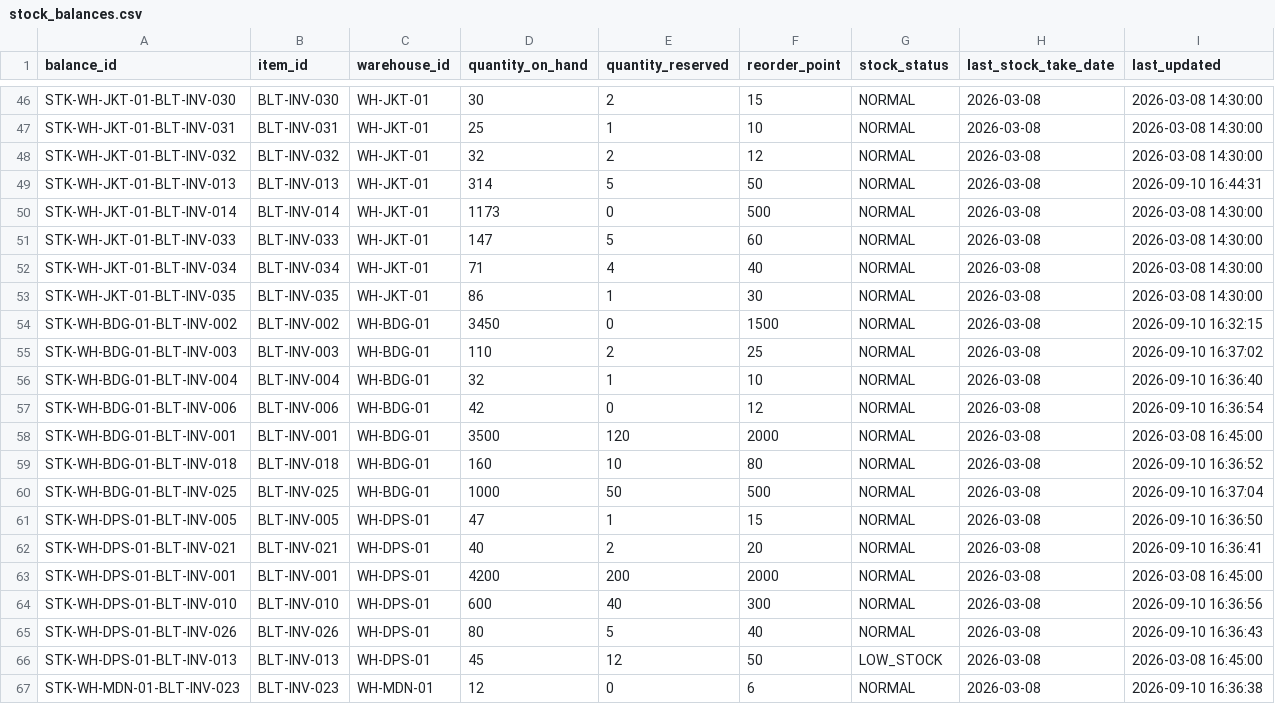
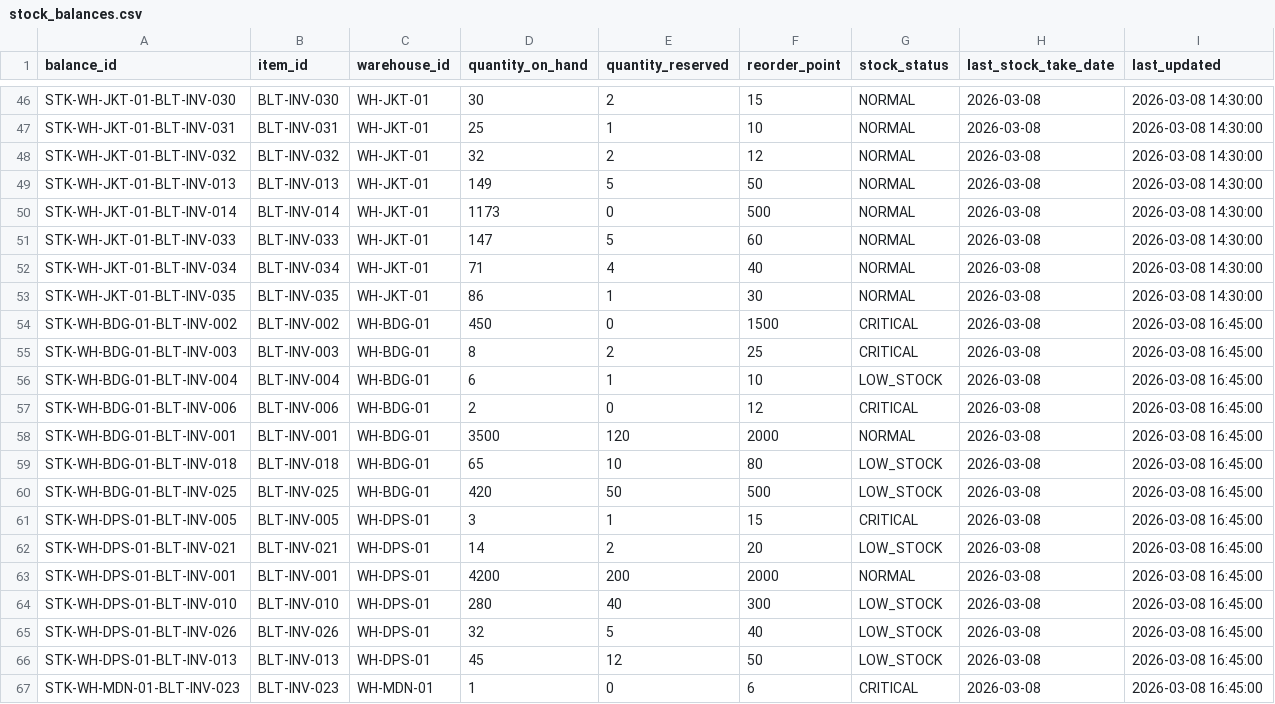
Before and after one commit to daffaarigoh/AutoRestock-Agent, a CSV file: data/balitower/01_inventory/stock_balances.csv, drawn as a sheet; only a part is shown, gaps mark what is left out; the diff covers the shown part only.

```diff
--- a/data/balitower/01_inventory/stock_balances.csv
+++ b/data/balitower/01_inventory/stock_balances.csv
@@ -48,3 +48,3 @@ STK-WH-JKT-01-BLT-INV-031,BLT-INV-031,WH-JKT-01,25,1,10,NORMAL,2026-03-08,2026-0
 STK-WH-JKT-01-BLT-INV-032,BLT-INV-032,WH-JKT-01,32,2,12,NORMAL,2026-03-08,2026-03-08 14:30:00
-STK-WH-JKT-01-BLT-INV-013,BLT-INV-013,WH-JKT-01,314,5,50,NORMAL,2026-03-08,2026-09-10 16:44:31
+STK-WH-JKT-01-BLT-INV-013,BLT-INV-013,WH-JKT-01,149,5,50,NORMAL,2026-03-08,2026-03-08 14:30:00
 STK-WH-JKT-01-BLT-INV-014,BLT-INV-014,WH-JKT-01,1173,0,500,NORMAL,2026-03-08,2026-03-08 14:30:00
@@ -53,15 +53,15 @@ STK-WH-JKT-01-BLT-INV-034,BLT-INV-034,WH-JKT-01,71,4,40,NORMAL,2026-03-08,2026-0
 STK-WH-JKT-01-BLT-INV-035,BLT-INV-035,WH-JKT-01,86,1,30,NORMAL,2026-03-08,2026-03-08 14:30:00
-STK-WH-BDG-01-BLT-INV-002,BLT-INV-002,WH-BDG-01,3450,0,1500,NORMAL,2026-03-08,2026-09-10 16:32:15
-STK-WH-BDG-01-BLT-INV-003,BLT-INV-003,WH-BDG-01,110,2,25,NORMAL,2026-03-08,2026-09-10 16:37:02
-STK-WH-BDG-01-BLT-INV-004,BLT-INV-004,WH-BDG-01,32,1,10,NORMAL,2026-03-08,2026-09-10 16:36:40
-STK-WH-BDG-01-BLT-INV-006,BLT-INV-006,WH-BDG-01,42,0,12,NORMAL,2026-03-08,2026-09-10 16:36:54
+STK-WH-BDG-01-BLT-INV-002,BLT-INV-002,WH-BDG-01,450,0,1500,CRITICAL,2026-03-08,2026-03-08 16:45:00
+STK-WH-BDG-01-BLT-INV-003,BLT-INV-003,WH-BDG-01,8,2,25,CRITICAL,2026-03-08,2026-03-08 16:45:00
+STK-WH-BDG-01-BLT-INV-004,BLT-INV-004,WH-BDG-01,6,1,10,LOW_STOCK,2026-03-08,2026-03-08 16:45:00
+STK-WH-BDG-01-BLT-INV-006,BLT-INV-006,WH-BDG-01,2,0,12,CRITICAL,2026-03-08,2026-03-08 16:45:00
 STK-WH-BDG-01-BLT-INV-001,BLT-INV-001,WH-BDG-01,3500,120,2000,NORMAL,2026-03-08,2026-03-08 16:45:00
-STK-WH-BDG-01-BLT-INV-018,BLT-INV-018,WH-BDG-01,160,10,80,NORMAL,2026-03-08,2026-09-10 16:36:52
-STK-WH-BDG-01-BLT-INV-025,BLT-INV-025,WH-BDG-01,1000,50,500,NORMAL,2026-03-08,2026-09-10 16:37:04
-STK-WH-DPS-01-BLT-INV-005,BLT-INV-005,WH-DPS-01,47,1,15,NORMAL,2026-03-08,2026-09-10 16:36:50
-STK-WH-DPS-01-BLT-INV-021,BLT-INV-021,WH-DPS-01,40,2,20,NORMAL,2026-03-08,2026-09-10 16:36:41
+STK-WH-BDG-01-BLT-INV-018,BLT-INV-018,WH-BDG-01,65,10,80,LOW_STOCK,2026-03-08,2026-03-08 16:45:00
+STK-WH-BDG-01-BLT-INV-025,BLT-INV-025,WH-BDG-01,420,50,500,LOW_STOCK,2026-03-08,2026-03-08 16:45:00
+STK-WH-DPS-01-BLT-INV-005,BLT-INV-005,WH-DPS-01,3,1,15,CRITICAL,2026-03-08,2026-03-08 16:45:00
+STK-WH-DPS-01-BLT-INV-021,BLT-INV-021,WH-DPS-01,14,2,20,LOW_STOCK,2026-03-08,2026-03-08 16:45:00
 STK-WH-DPS-01-BLT-INV-001,BLT-INV-001,WH-DPS-01,4200,200,2000,NORMAL,2026-03-08,2026-03-08 16:45:00
-STK-WH-DPS-01-BLT-INV-010,BLT-INV-010,WH-DPS-01,600,40,300,NORMAL,2026-03-08,2026-09-10 16:36:56
-STK-WH-DPS-01-BLT-INV-026,BLT-INV-026,WH-DPS-01,80,5,40,NORMAL,2026-03-08,2026-09-10 16:36:43
+STK-WH-DPS-01-BLT-INV-010,BLT-INV-010,WH-DPS-01,280,40,300,LOW_STOCK,2026-03-08,2026-03-08 16:45:00
+STK-WH-DPS-01-BLT-INV-026,BLT-INV-026,WH-DPS-01,32,5,40,LOW_STOCK,2026-03-08,2026-03-08 16:45:00
 STK-WH-DPS-01-BLT-INV-013,BLT-INV-013,WH-DPS-01,45,12,50,LOW_STOCK,2026-03-08,2026-03-08 16:45:00
-STK-WH-MDN-01-BLT-INV-023,BLT-INV-023,WH-MDN-01,12,0,6,NORMAL,2026-03-08,2026-09-10 16:36:38
+STK-WH-MDN-01-BLT-INV-023,BLT-INV-023,WH-MDN-01,1,0,6,CRITICAL,2026-03-08,2026-03-08 16:45:00
```
Also changed, not shown: 42 edited cells elsewhere in this file, data/balitower/01_inventory/purchase_orders.csv, 2 other files.
